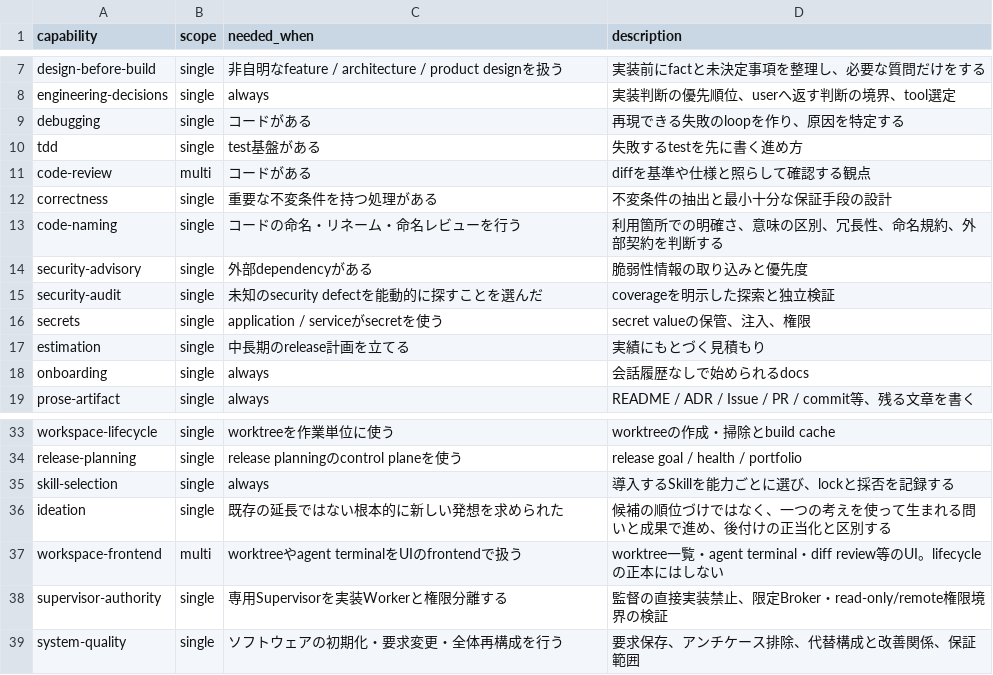
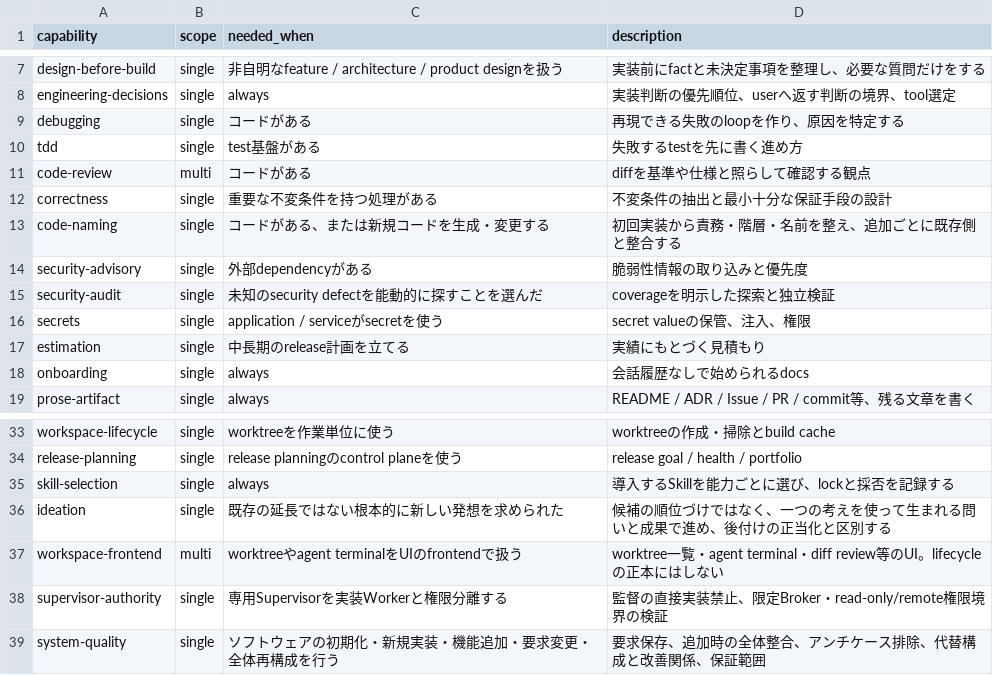
Before and after one commit to rebuildup/project-init, a TSV file: catalog/capabilities.tsv, drawn as a sheet; only a part is shown, gaps mark what is left out.

```diff
--- a/catalog/capabilities.tsv
+++ b/catalog/capabilities.tsv
@@ -12,3 +12,3 @@ code-review	multi	コードがある	diffを基準や仕様と照らして確認
 correctness	single	重要な不変条件を持つ処理がある	不変条件の抽出と最小十分な保証手段の設計
-code-naming	single	コードの命名・リネーム・命名レビューを行う	利用箇所での明確さ、意味の区別、冗長性、命名規約、外部契約を判断する
+code-naming	single	コードがある、または新規コードを生成・変更する	初回実装から責務・階層・名前を整え、追加ごとに既存側と整合する
 security-advisory	single	外部dependencyがある	脆弱性情報の取り込みと優先度
@@ -38,2 +38,2 @@ workspace-frontend	multi	worktreeやagent terminalをUIのfrontendで扱う	work
 supervisor-authority	single	専用Supervisorを実装Workerと権限分離する	監督の直接実装禁止、限定Broker・read-only/remote権限境界の検証
-system-quality	single	ソフトウェアの初期化・要求変更・全体再構成を行う	要求保存、アンチケース排除、代替構成と改善関係、保証範囲
+system-quality	single	ソフトウェアの初期化・新規実装・機能追加・要求変更・全体再構成を行う	要求保存、追加時の全体整合、アンチケース排除、代替構成と改善関係、保証範囲
```
Also changed, not shown: evals/policy-evaluation/context-budget-baseline.tsv, 8 other files.
